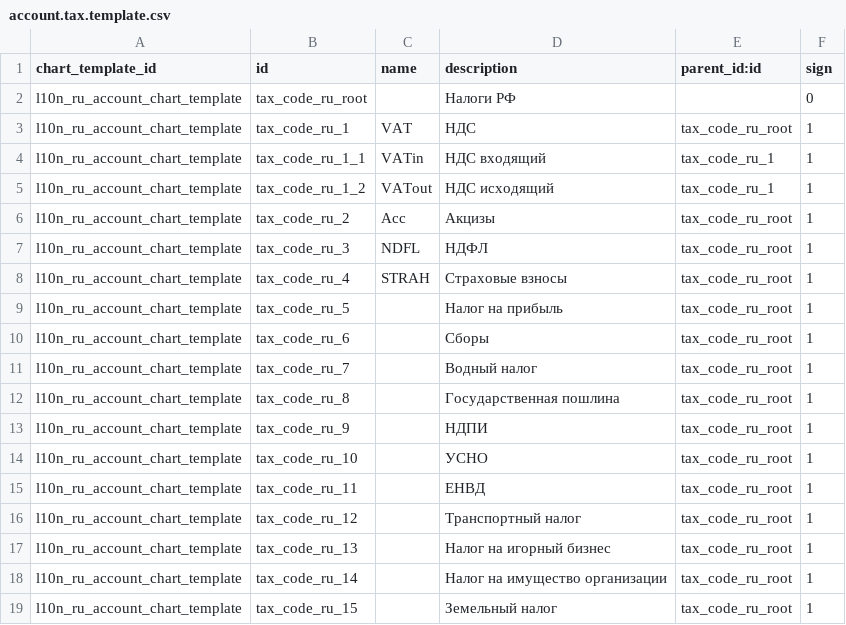
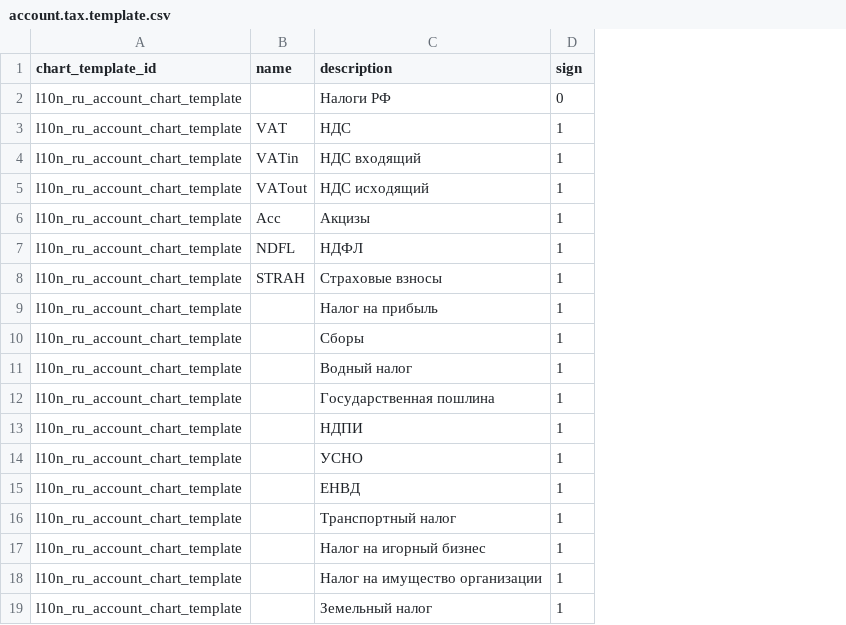
Before and after one commit to odoo-russia/odoo-russia, a CSV file: addons/l10n_ru/data/account.tax.template.csv, drawn as a sheet; the diff names each change by its address in the sheet, - before the commit and + after, or states it on an @@ line.

Commit message:
account.tax.template.csv: remove id column and parent_id:id

```diff
--- a/addons/l10n_ru/data/account.tax.template.csv
+++ b/addons/l10n_ru/data/account.tax.template.csv
-column B (id), rows 2-19: tax_code_ru_root | tax_code_ru_1 | tax_code_ru_1_1 | tax_code_ru_1_2 | tax_code_ru_2 | tax_code_ru_3 | tax_code_ru_4 | tax_code_ru_5 | tax_code_ru_6 | tax_code_ru_7 | tax_code_ru_8 | tax_code_ru_9 | tax_code_ru_10 | tax_code_ru_11 | tax_code_ru_12 | tax_code_ru_13 | tax_code_ru_14 | tax_code_ru_15
-column E (parent_id:id), rows 3-19: tax_code_ru_root | tax_code_ru_1 | tax_code_ru_1 | tax_code_ru_root | tax_code_ru_root | tax_code_ru_root | tax_code_ru_root | tax_code_ru_root | tax_code_ru_root | tax_code_ru_root | tax_code_ru_root | tax_code_ru_root | tax_code_ru_root | tax_code_ru_root | tax_code_ru_root | tax_code_ru_root | tax_code_ru_root
```
